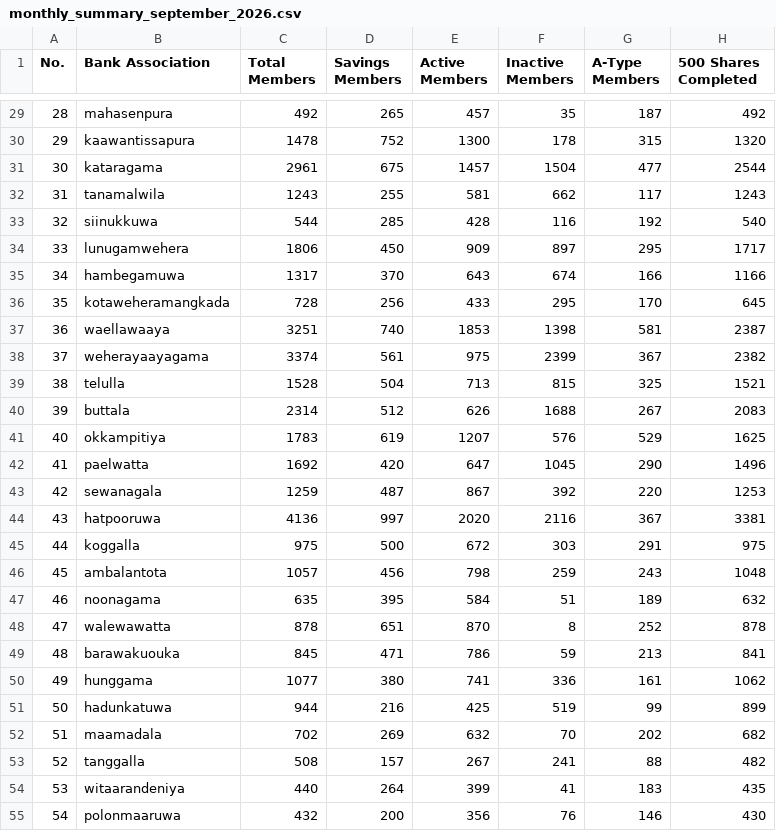
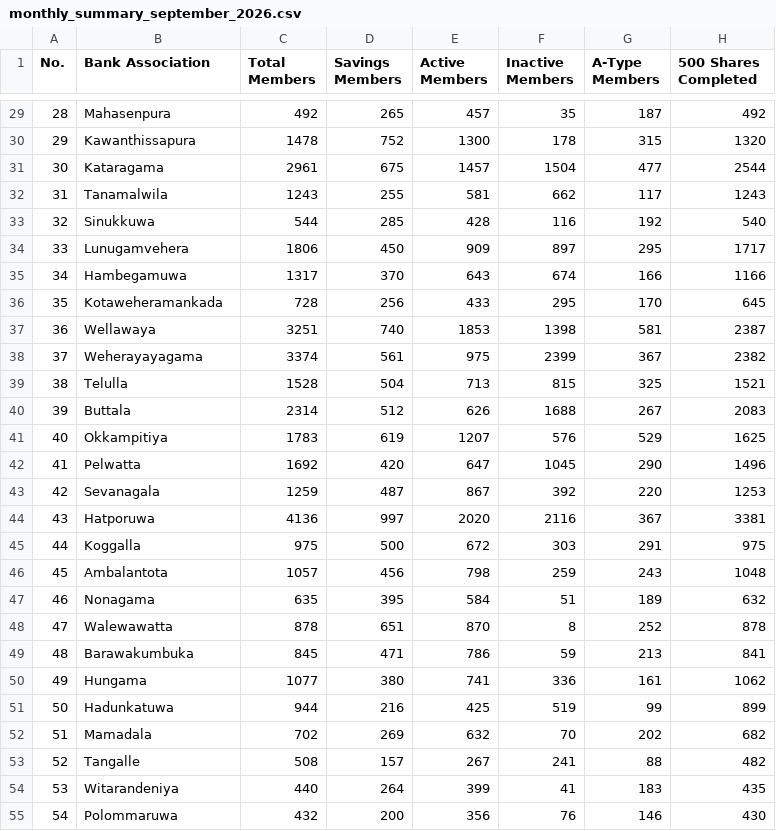
Before and after one commit to Sypher1k/wdfsl, a CSV file: src/data/summary/monthly_summary_september_2026.csv, drawn as a sheet; only a part is shown, gaps mark what is left out; the diff covers the shown part only; the diff names each change by its address in the sheet, - before the commit and + after, or states it on an @@ line.

```diff
--- a/src/data/summary/monthly_summary_september_2026.csv
+++ b/src/data/summary/monthly_summary_september_2026.csv
-B29 (Bank Association): mahasenpura
+B29 (Bank Association): Mahasenpura
-B30 (Bank Association): kaawantissapura
+B30 (Bank Association): Kawanthissapura
-B31 (Bank Association): kataragama
+B31 (Bank Association): Kataragama
-B32 (Bank Association): tanamalwila
+B32 (Bank Association): Tanamalwila
-B33 (Bank Association): siinukkuwa
+B33 (Bank Association): Sinukkuwa
-B34 (Bank Association): lunugamwehera
+B34 (Bank Association): Lunugamvehera
-B35 (Bank Association): hambegamuwa
+B35 (Bank Association): Hambegamuwa
-B36 (Bank Association): kotaweheramangkada
+B36 (Bank Association): Kotaweheramankada
-B37 (Bank Association): waellawaaya
+B37 (Bank Association): Wellawaya
-B38 (Bank Association): weherayaayagama
+B38 (Bank Association): Weherayayagama
-B39 (Bank Association): telulla
+B39 (Bank Association): Telulla
-B40 (Bank Association): buttala
+B40 (Bank Association): Buttala
-B41 (Bank Association): okkampitiya
+B41 (Bank Association): Okkampitiya
-B42 (Bank Association): paelwatta
+B42 (Bank Association): Pelwatta
-B43 (Bank Association): sewanagala
+B43 (Bank Association): Sevanagala
-B44 (Bank Association): hatpooruwa
+B44 (Bank Association): Hatporuwa
-B45 (Bank Association): koggalla
+B45 (Bank Association): Koggalla
-B46 (Bank Association): ambalantota
+B46 (Bank Association): Ambalantota
-B47 (Bank Association): noonagama
+B47 (Bank Association): Nonagama
-B48 (Bank Association): walewawatta
+B48 (Bank Association): Walewawatta
-B49 (Bank Association): barawakuouka
+B49 (Bank Association): Barawakumbuka
-B50 (Bank Association): hunggama
+B50 (Bank Association): Hungama
-B51 (Bank Association): hadunkatuwa
+B51 (Bank Association): Hadunkatuwa
-B52 (Bank Association): maamadala
+B52 (Bank Association): Mamadala
-B53 (Bank Association): tanggalla
+B53 (Bank Association): Tangalle
-B54 (Bank Association): witaarandeniya
+B54 (Bank Association): Witarandeniya
-B55 (Bank Association): polonmaaruwa
+B55 (Bank Association): Polommaruwa
```
Also changed, not shown: 82 edited cells elsewhere in this file, 11 other files.
